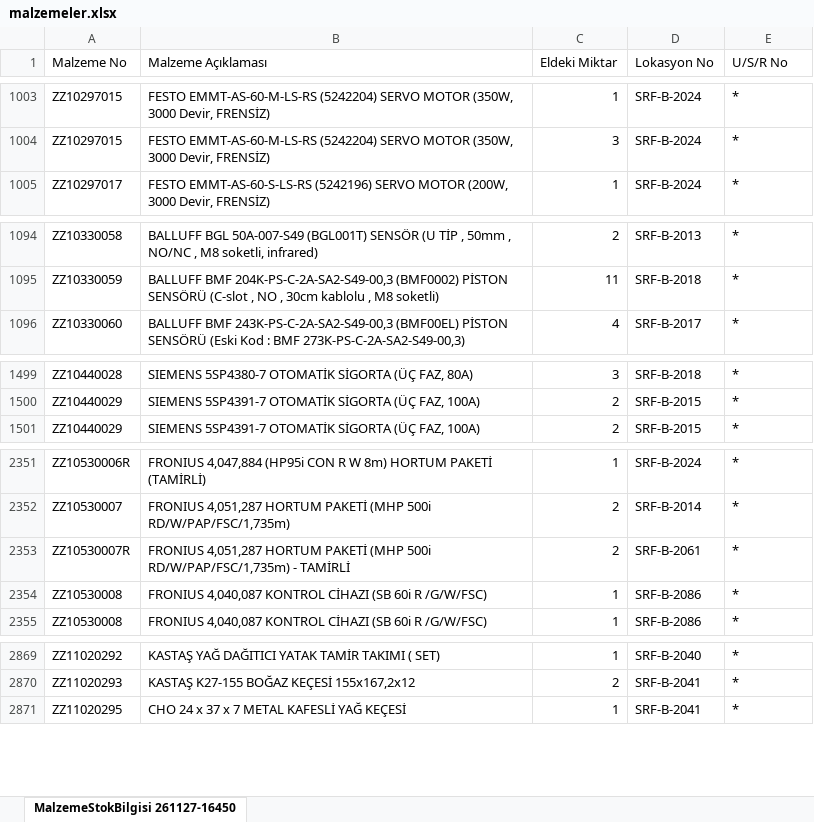
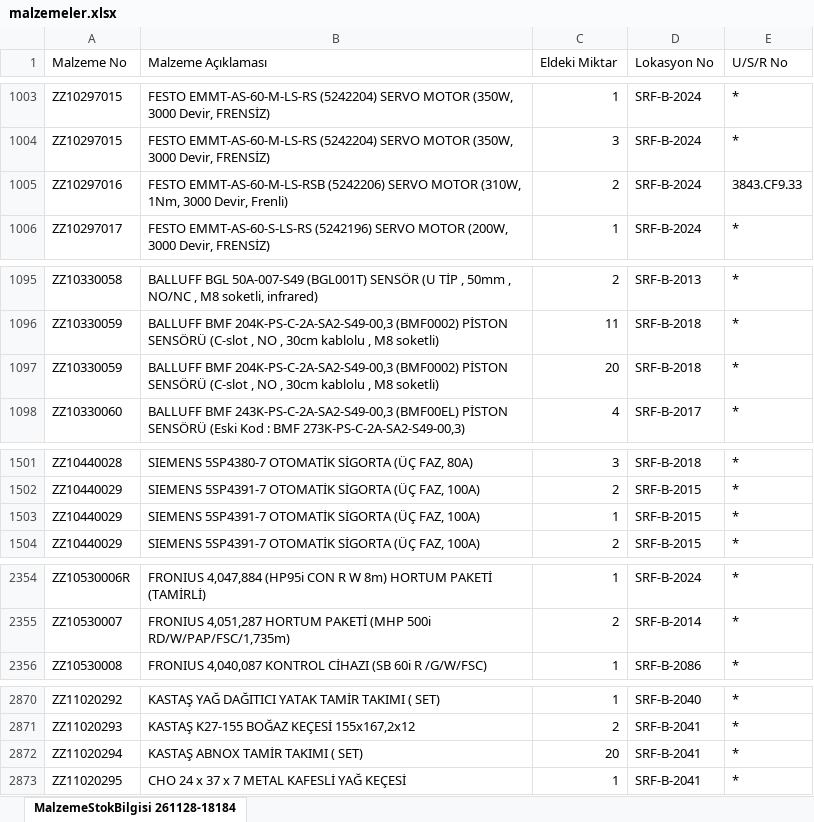
Before and after one commit to erdem-hrn/barkod, an Excel workbook: malzemeler.xlsx, sheet MalzemeStokBilgisi 261128-18184, drawn as a sheet; only a part is shown, gaps mark what is left out; values as stored, in another font and other column widths than the file's, no borders; removed rows and columns are numbered as before the commit, all else as after; the diff covers the shown part only; the diff names each change by its address in the sheet, - before the commit and + after, or states it on an @@ line.

Commit message:
Add files via upload

```diff
--- a/malzemeler.xlsx (sheet MalzemeStokBilgisi 261128-18184)
+++ b/malzemeler.xlsx (sheet MalzemeStokBilgisi 261128-18184)
-sheet tab: MalzemeStokBilgisi 261127-16450
+sheet tab: MalzemeStokBilgisi 261128-18184
+row 1005: ZZ10297016 | FESTO EMMT-AS-60-M-LS-RSB (5242206) SERVO MOTOR (310W, 1Nm, 3000 Devir, Frenli) | 2 | SRF-B-2024 | 3843.CF9.33
+row 1097: ZZ10330059 | BALLUFF BMF 204K-PS-C-2A-SA2-S49-00,3 (BMF0002) PİSTON SENSÖRÜ (C-slot , NO , 30cm kablolu , M8 soketli) | 20 | SRF-B-2018 | *
+row 1503: ZZ10440029 | SIEMENS 5SP4391-7 OTOMATİK SİGORTA (ÜÇ FAZ, 100A) | 1 | SRF-B-2015 | *
-row 2353: ZZ10530007R | FRONIUS 4,051,287 HORTUM PAKETİ (MHP 500i RD/W/PAP/FSC/1,735m) - TAMİRLİ | 2 | SRF-B-2061 | *
-row 2354: ZZ10530008 | FRONIUS 4,040,087 KONTROL CİHAZI (SB 60i R /G/W/FSC) | 1 | SRF-B-2086 | *
+row 2872: ZZ11020294 | KASTAŞ ABNOX TAMİR TAKIMI ( SET) | 20 | SRF-B-2041 | *
```
Also changed, not shown: 5 removed rows and 9 edited cells elsewhere in this sheet.
